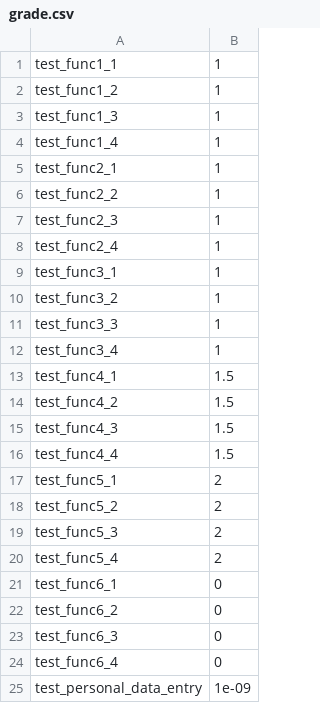
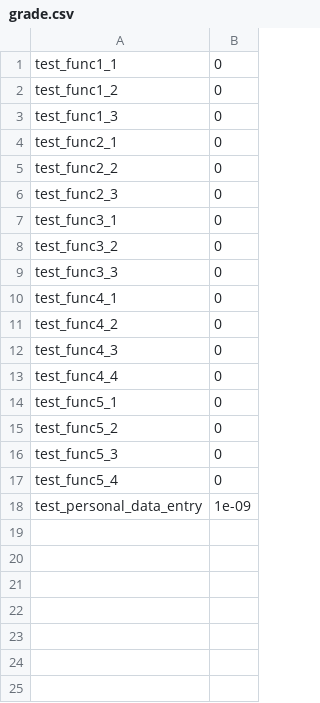
Before and after one commit to Scettyx/Fondamenti_di_Programmazione, a CSV file: grade.csv, drawn as a sheet.

```diff
--- a/grade.csv
+++ b/grade.csv
@@ -1,25 +1,18 @@
-test_func1_1,1
-test_func1_2,1
-test_func1_3,1
-test_func1_4,1
-test_func2_1,1
-test_func2_2,1
-test_func2_3,1
-test_func2_4,1
-test_func3_1,1
-test_func3_2,1
-test_func3_3,1
-test_func3_4,1
-test_func4_1,1.5
-test_func4_2,1.5
-test_func4_3,1.5
-test_func4_4,1.5
-test_func5_1,2
-test_func5_2,2
-test_func5_3,2
-test_func5_4,2
-test_func6_1,0
-test_func6_2,0
-test_func6_3,0
-test_func6_4,0
+test_func1_1,0
+test_func1_2,0
+test_func1_3,0
+test_func2_1,0
+test_func2_2,0
+test_func2_3,0
+test_func3_1,0
+test_func3_2,0
+test_func3_3,0
+test_func4_1,0
+test_func4_2,0
+test_func4_3,0
+test_func4_4,0
+test_func5_1,0
+test_func5_2,0
+test_func5_3,0
+test_func5_4,0
 test_personal_data_entry,1e-09
```
Also changed, not shown: 1 other file.
